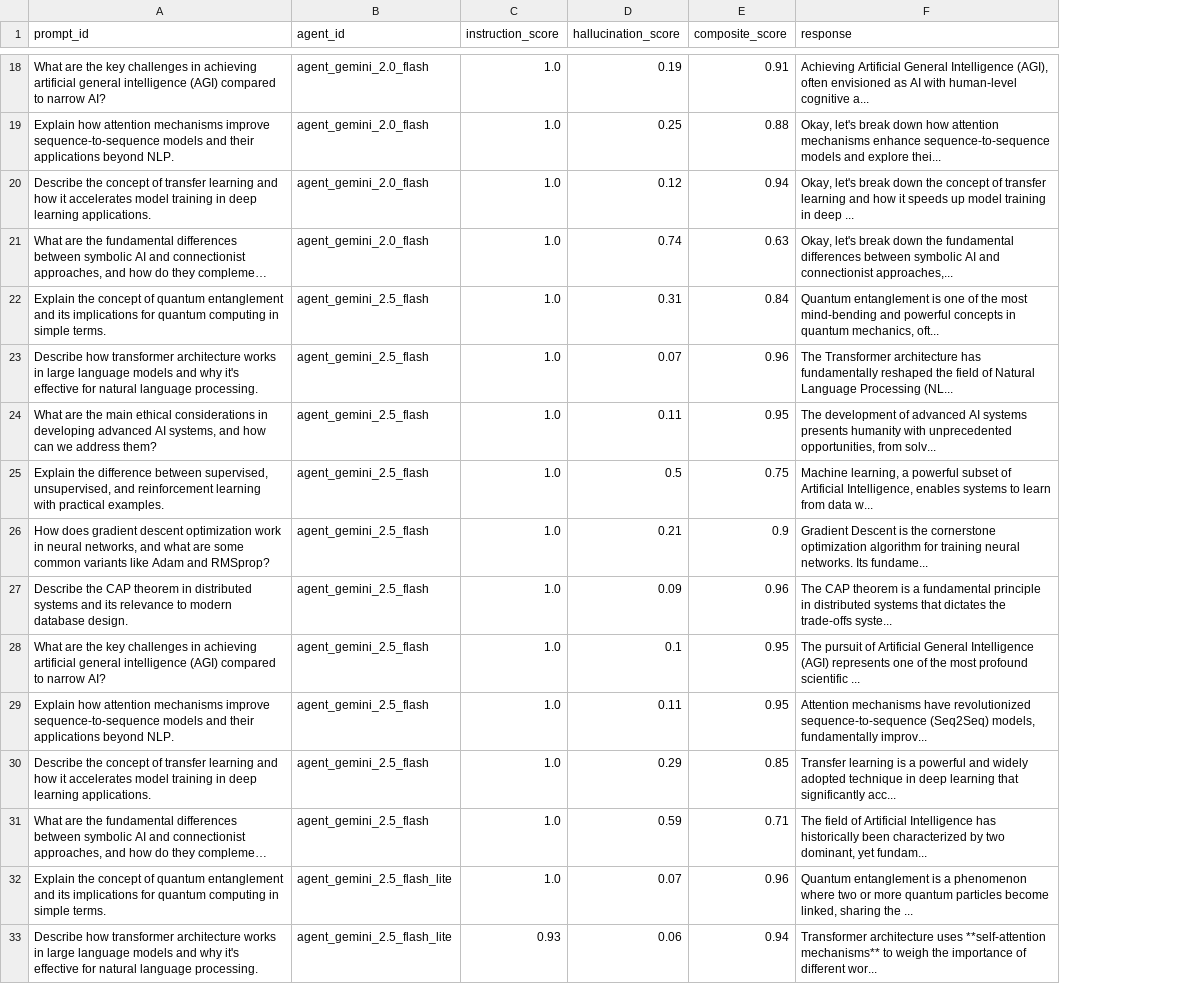
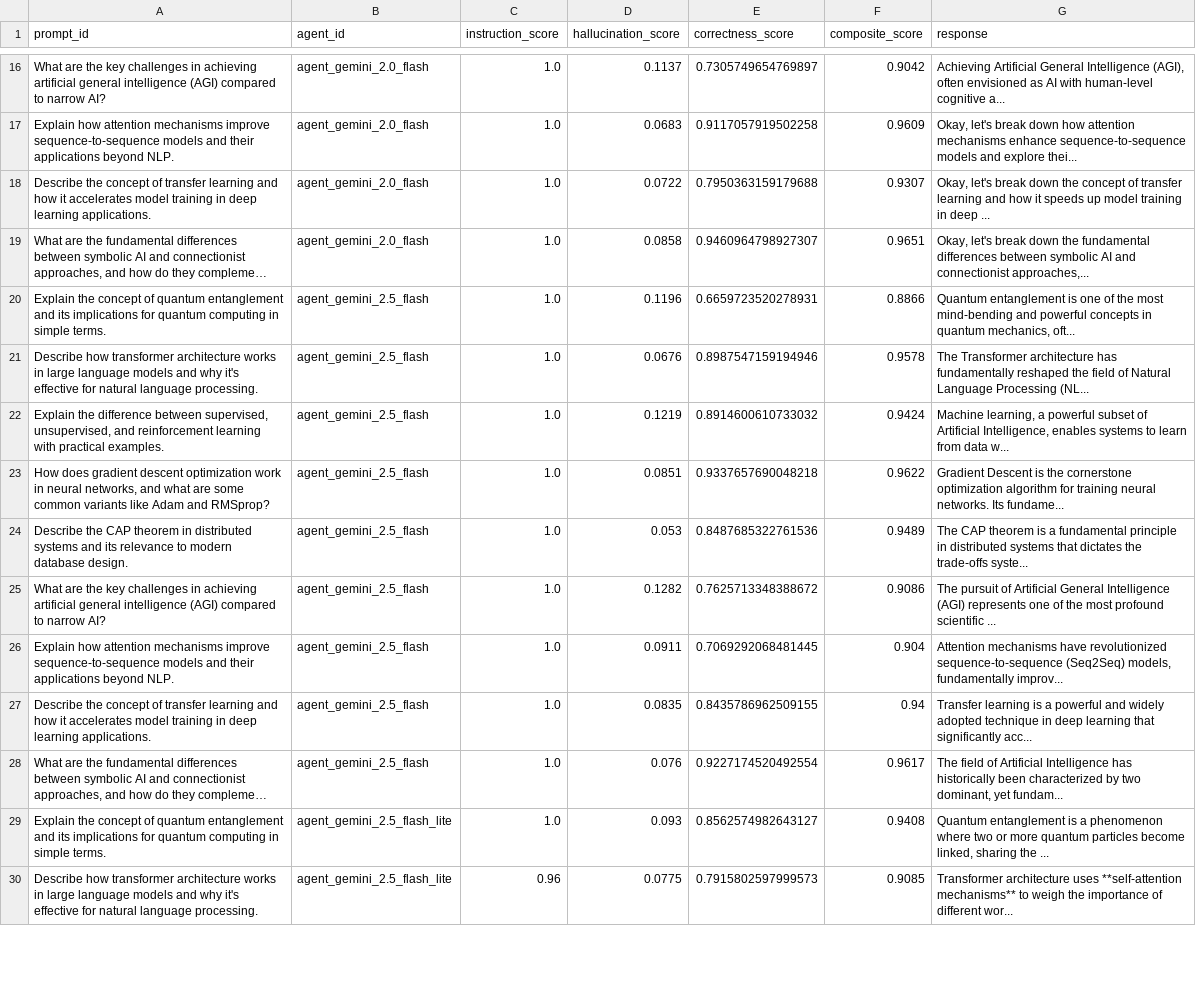
Before and after one commit to KoradaReshma/saiajay-p4-Code, a CSV file: results/evaluation_results.csv, drawn as a sheet; only a part is shown, gaps mark what is left out; long unchanged cells end in …; removed rows and columns are numbered as before the commit, all else as after; the diff covers the shown part only; the diff names each change by its address in the sheet, - before the commit and + after, or states it on an @@ line.

```diff
--- a/results/evaluation_results.csv
+++ b/results/evaluation_results.csv
+column E (correctness_score), rows 16-30: 0.7305749654769897 | 0.9117057919502258 | 0.7950363159179688 | 0.9460964798927307 | 0.6659723520278931 | 0.8987547159194946 | 0.8914600610733032 | 0.9337657690048218 | 0.8487685322761536 | 0.7625713348388672 | 0.7069292068481445 | 0.8435786962509155 | 0.9227174520492554 | 0.8562574982643127 | 0.7915802597999573
-D16 (hallucination_score): 0.19
+D16 (hallucination_score): 0.1137
-F16 (composite_score): 0.91
+F16 (composite_score): 0.9042
-D17 (hallucination_score): 0.25
+D17 (hallucination_score): 0.0683
-F17 (composite_score): 0.88
+F17 (composite_score): 0.9609
-D18 (hallucination_score): 0.12
+D18 (hallucination_score): 0.0722
-F18 (composite_score): 0.94
+F18 (composite_score): 0.9307
-D19 (hallucination_score): 0.74
+D19 (hallucination_score): 0.0858
-F19 (composite_score): 0.63
+F19 (composite_score): 0.9651
-D20 (hallucination_score): 0.31
+D20 (hallucination_score): 0.1196
-F20 (composite_score): 0.84
+F20 (composite_score): 0.8866
-D21 (hallucination_score): 0.07
+D21 (hallucination_score): 0.0676
-F21 (composite_score): 0.96
+F21 (composite_score): 0.9578
-row 24: What are the main ethical considerations in developing advanced AI systems, and how can we address them? | agent_gemini_2.5_flash | 1.0 | 0.11 | 0.95 | The development of advanced AI systems presents humanity with unprecedented opportunities, from solv...
-D22 (hallucination_score): 0.5
+D22 (hallucination_score): 0.1219
-F22 (composite_score): 0.75
+F22 (composite_score): 0.9424
-D23 (hallucination_score): 0.21
+D23 (hallucination_score): 0.0851
-F23 (composite_score): 0.9
+F23 (composite_score): 0.9622
-D24 (hallucination_score): 0.09
+D24 (hallucination_score): 0.053
-F24 (composite_score): 0.96
+F24 (composite_score): 0.9489
-D25 (hallucination_score): 0.1
+D25 (hallucination_score): 0.1282
-F25 (composite_score): 0.95
+F25 (composite_score): 0.9086
-D26 (hallucination_score): 0.11
+D26 (hallucination_score): 0.0911
-F26 (composite_score): 0.95
+F26 (composite_score): 0.904
-D27 (hallucination_score): 0.29
+D27 (hallucination_score): 0.0835
-F27 (composite_score): 0.85
+F27 (composite_score): 0.94
-D28 (hallucination_score): 0.59
+D28 (hallucination_score): 0.076
-F28 (composite_score): 0.71
+F28 (composite_score): 0.9617
-D29 (hallucination_score): 0.07
+D29 (hallucination_score): 0.093
-F29 (composite_score): 0.96
+F29 (composite_score): 0.9408
-C30 (instruction_score): 0.93
+C30 (instruction_score): 0.96
-D30 (hallucination_score): 0.06
+D30 (hallucination_score): 0.0775
-F30 (composite_score): 0.94
+F30 (composite_score): 0.9085
```
Also changed, not shown: 4 removed rows and 65 edited cells elsewhere in this file, 9 other files.
